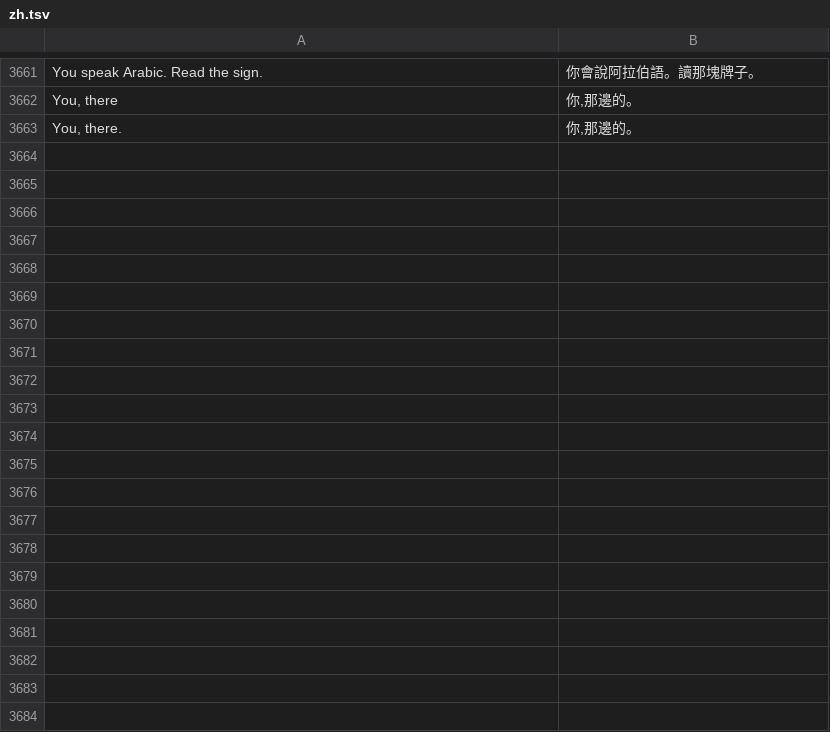
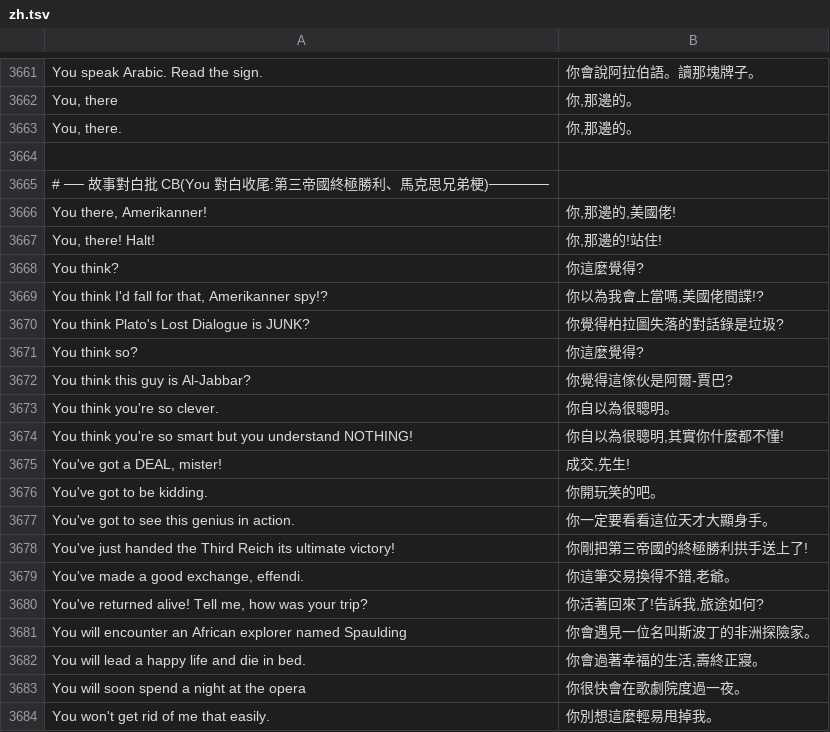
Before and after one commit to wicanr2/indiana-jones-and-the-fate-of-atlantis-cht, a TSV file: translations/zh.tsv, drawn as a sheet; only a part is shown, gaps mark what is left out.

```diff
--- a/translations/zh.tsv
+++ b/translations/zh.tsv
@@ -3663 +3663,22 @@ You, there	你,那邊的。
 You, there.	你,那邊的。
+
+# ── 故事對白批 CB(You 對白收尾:第三帝國終極勝利、馬克思兄弟梗)──────
+You there, Amerikanner!	你,那邊的,美國佬!
+You, there! Halt!	你,那邊的!站住!
+You think?	你這麼覺得?
+You think I'd fall for that, Amerikanner spy!?	你以為我會上當嗎,美國佬間諜!?
+You think Plato's Lost Dialogue is JUNK?	你覺得柏拉圖失落的對話錄是垃圾?
+You think so?	你這麼覺得?
+You think this guy is Al-Jabbar?	你覺得這傢伙是阿爾-賈巴?
+You think you're so clever.	你自以為很聰明。
+You think you're so smart but you understand NOTHING!	你自以為很聰明,其實你什麼都不懂!
+You've got a DEAL, mister!	成交,先生!
+You've got to be kidding.	你開玩笑的吧。
+You've got to see this genius in action.	你一定要看看這位天才大顯身手。
+You've just handed the Third Reich its ultimate victory!	你剛把第三帝國的終極勝利拱手送上了!
+You've made a good exchange, effendi.	你這筆交易換得不錯,老爺。
+You've returned alive! Tell me, how was your trip?	你活著回來了!告訴我,旅途如何?
+You will encounter an African explorer named Spaulding	你會遇見一位名叫斯波丁的非洲探險家。
+You will lead a happy life and die in bed.	你會過著幸福的生活,壽終正寢。
+You will soon spend a night at the opera	你很快會在歌劇院度過一夜。
+You won't get rid of me that easily.	你別想這麼輕易甩掉我。
```
